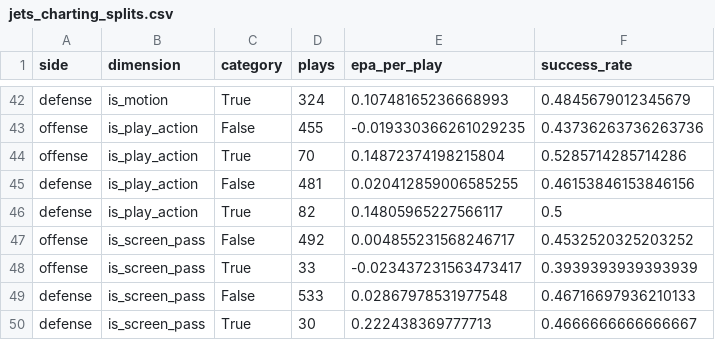
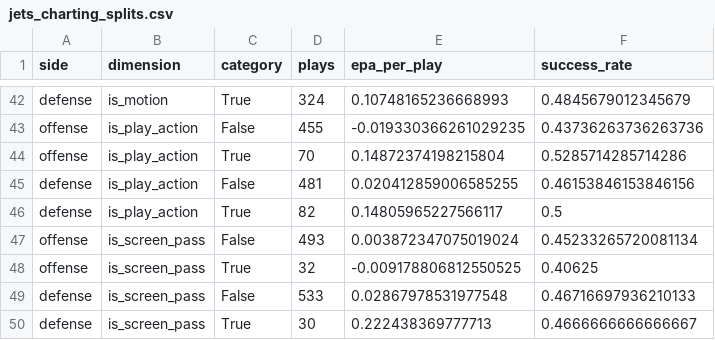
Before and after one commit to Fixedwing801/jets-performance-dashboard-2026, a CSV file: data/jets_charting_splits.csv, drawn as a sheet; only a part is shown, gaps mark what is left out.

```diff
--- a/data/jets_charting_splits.csv
+++ b/data/jets_charting_splits.csv
@@ -46,4 +46,4 @@ defense,is_play_action,False,481,0.020412859006585255,0.46153846153846156
 defense,is_play_action,True,82,0.14805965227566117,0.5
-offense,is_screen_pass,False,492,0.004855231568246717,0.4532520325203252
-offense,is_screen_pass,True,33,-0.023437231563473417,0.3939393939393939
+offense,is_screen_pass,False,493,0.003872347075019024,0.45233265720081134
+offense,is_screen_pass,True,32,-0.009178806812550525,0.40625
 defense,is_screen_pass,False,533,0.02867978531977548,0.46716697936210133
```
Also changed, not shown: data/nfl_defensive_pressure_splits.csv, data/nfl_defensive_pressure_team_comparison.csv, 18 other files.
